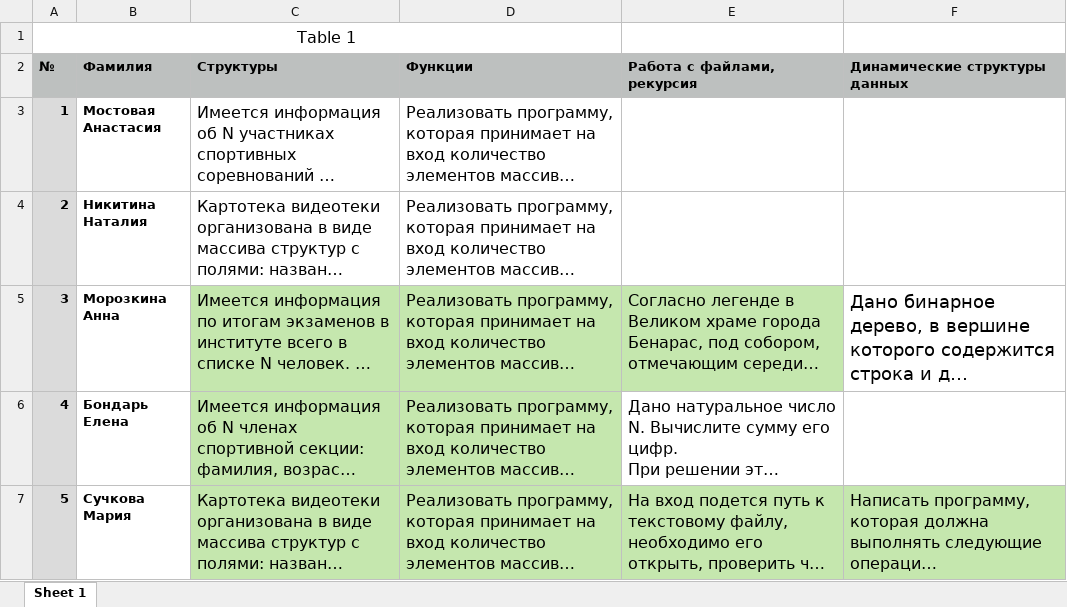
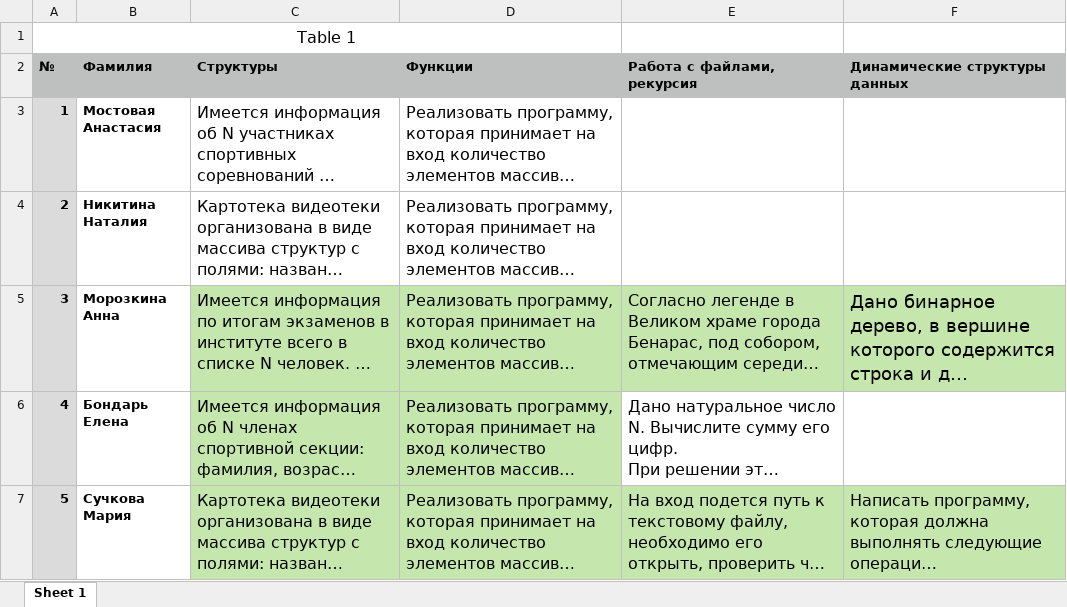
Before and after one commit to azonov/AMMZonov, an Excel workbook: Лабораторные работы.xlsx, sheet Sheet 1, drawn as a sheet; only a part is shown; long unchanged cells end in …; values as stored, in another font and other column widths than the file's, no borders; the diff covers the shown part only; the diff names each change by its address in the sheet, - before the commit and + after, or states it on an @@ line.

Commit message:
принял лабораторные, выложил новые

```diff
--- a/Лабораторные работы.xlsx (sheet Sheet 1)
+++ b/Лабораторные работы.xlsx (sheet Sheet 1)
-F5 fill: none
+F5 fill: #C5E7AE
```
Also changed, not shown: 1 edited cell and cell formats elsewhere in this sheet, 1 other file.
